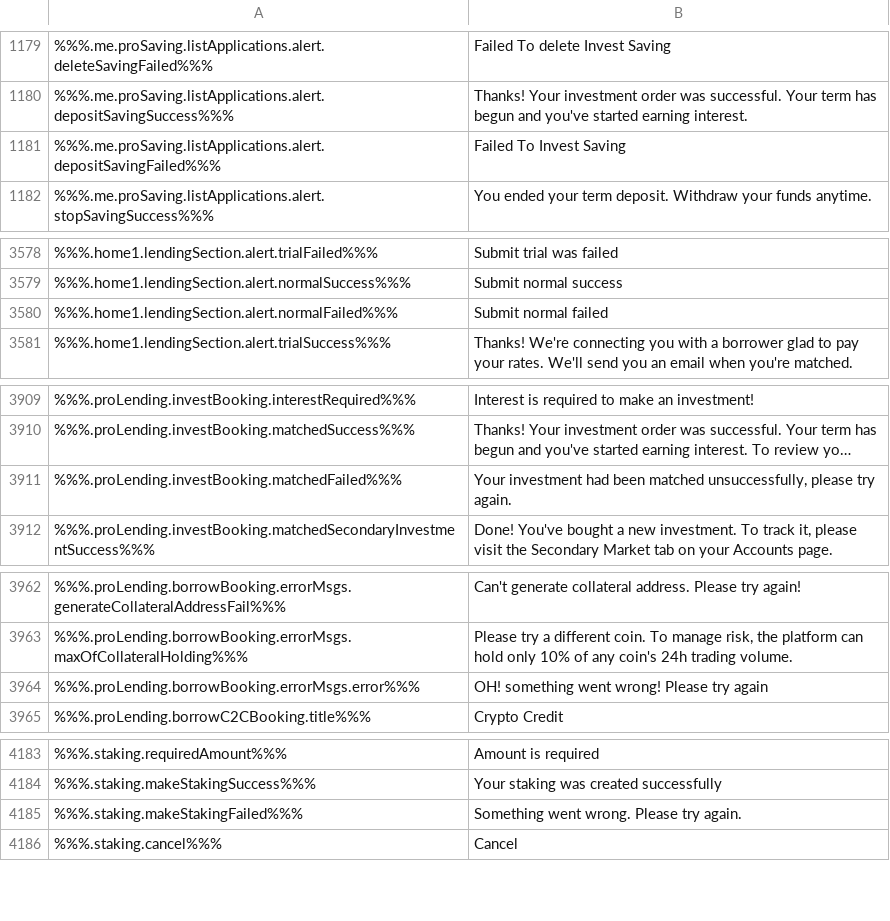
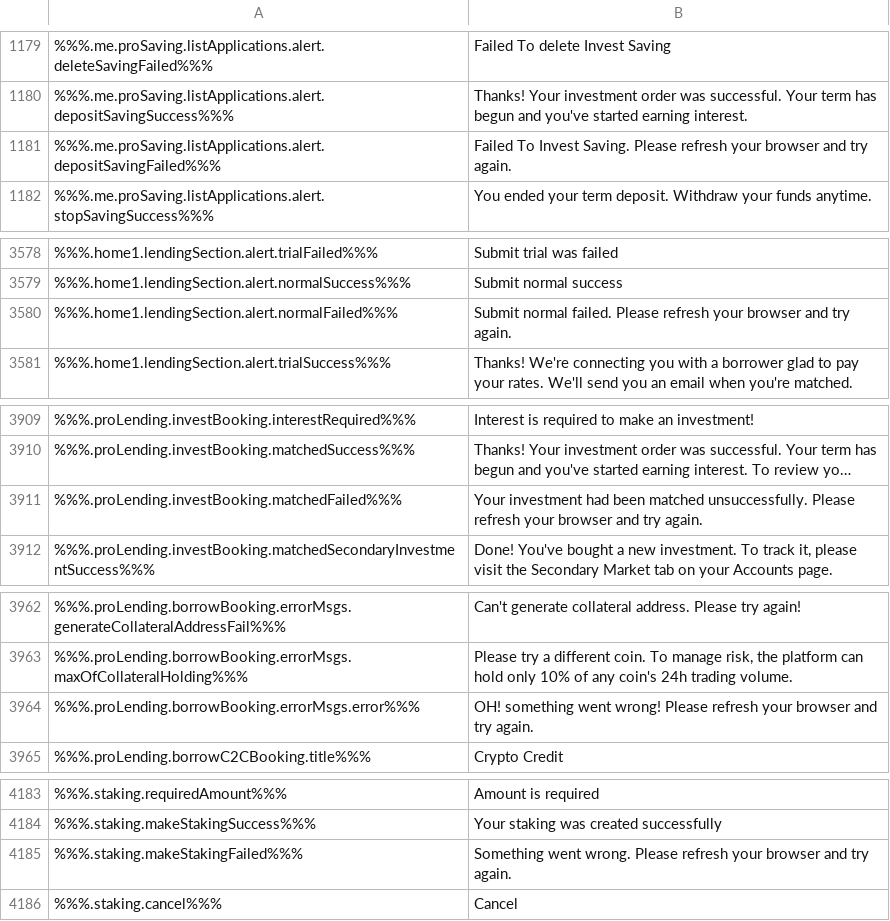
Before and after one commit to duyhtq/constant-web-i18n, a CSV file: store/en.csv, drawn as a sheet; only a part is shown, gaps mark what is left out; long unchanged cells end in …; the diff names each change by its address in the sheet, - before the commit and + after, or states it on an @@ line.

```diff
--- a/store/en.csv
+++ b/store/en.csv
-B1181: Failed To Invest Saving
+B1181: Failed To Invest Saving. Please refresh your browser and try again.
-B3580: Submit normal failed
+B3580: Submit normal failed. Please refresh your browser and try again.
-B3911: …been matched unsuccessfully, please try again.
+B3911: …been matched unsuccessfully. Please refresh your browser and try again.
-B3964: …wrong! Please try again
+B3964: …wrong! Please refresh your browser and try again.
-B4185: …wrong. Please try again.
+B4185: …wrong. Please refresh your browser and try again.
```
Also changed, not shown: 1 other file.
